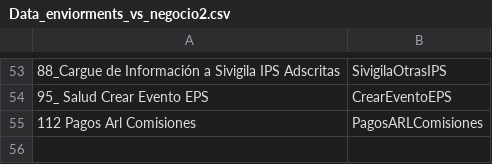
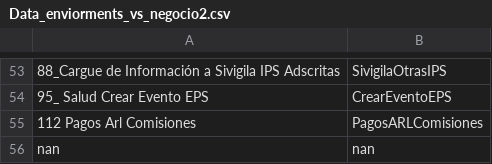
Before and after one commit to disenodc/Materia-de-aprendizaje, a CSV file: 8_feature_selection/Empresa2/Data_enviorments_vs_negocio2.csv, drawn as a sheet; only a part is shown, gaps mark what is left out; the diff names each change by its address in the sheet, - before the commit and + after, or states it on an @@ line.

Commit message:
Update Data_enviorments_vs_negocio2.csv

```diff
--- a/8_feature_selection/Empresa2/Data_enviorments_vs_negocio2.csv
+++ b/8_feature_selection/Empresa2/Data_enviorments_vs_negocio2.csv
+row 56: nan | nan
```
